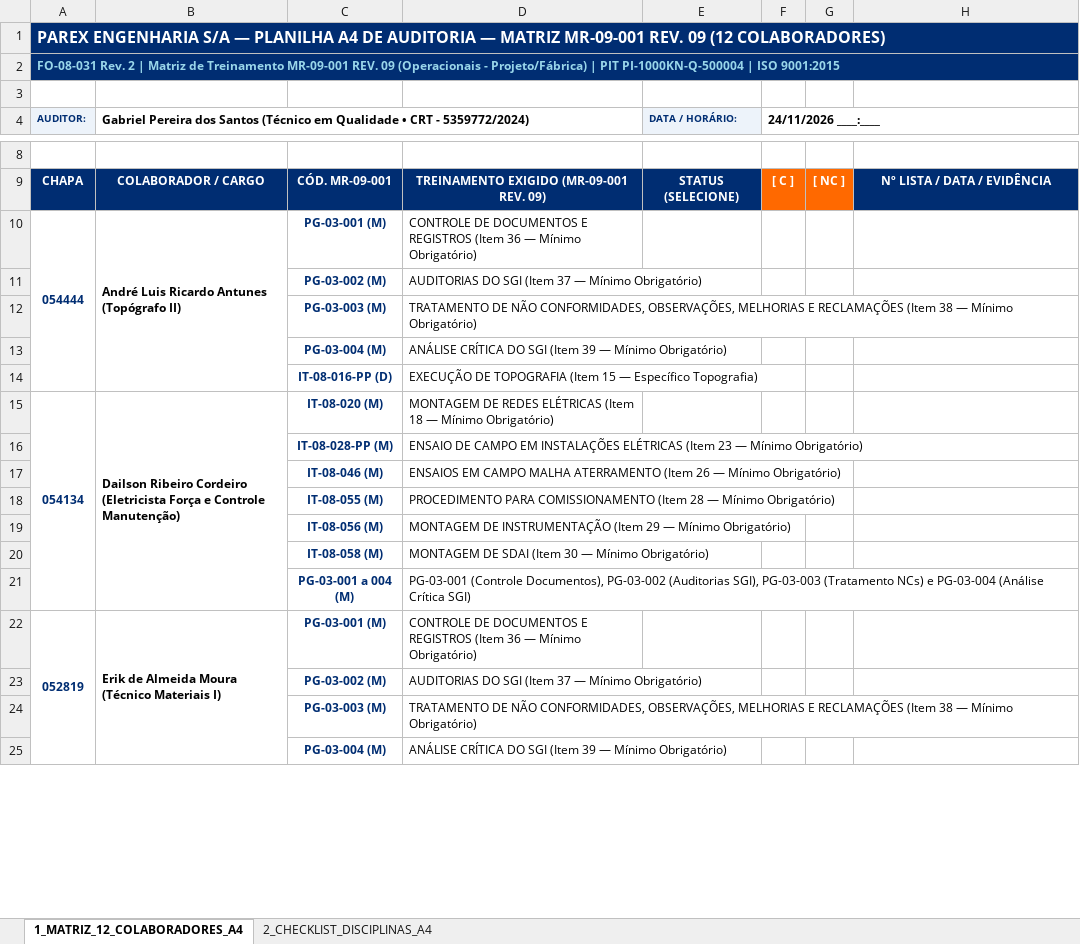
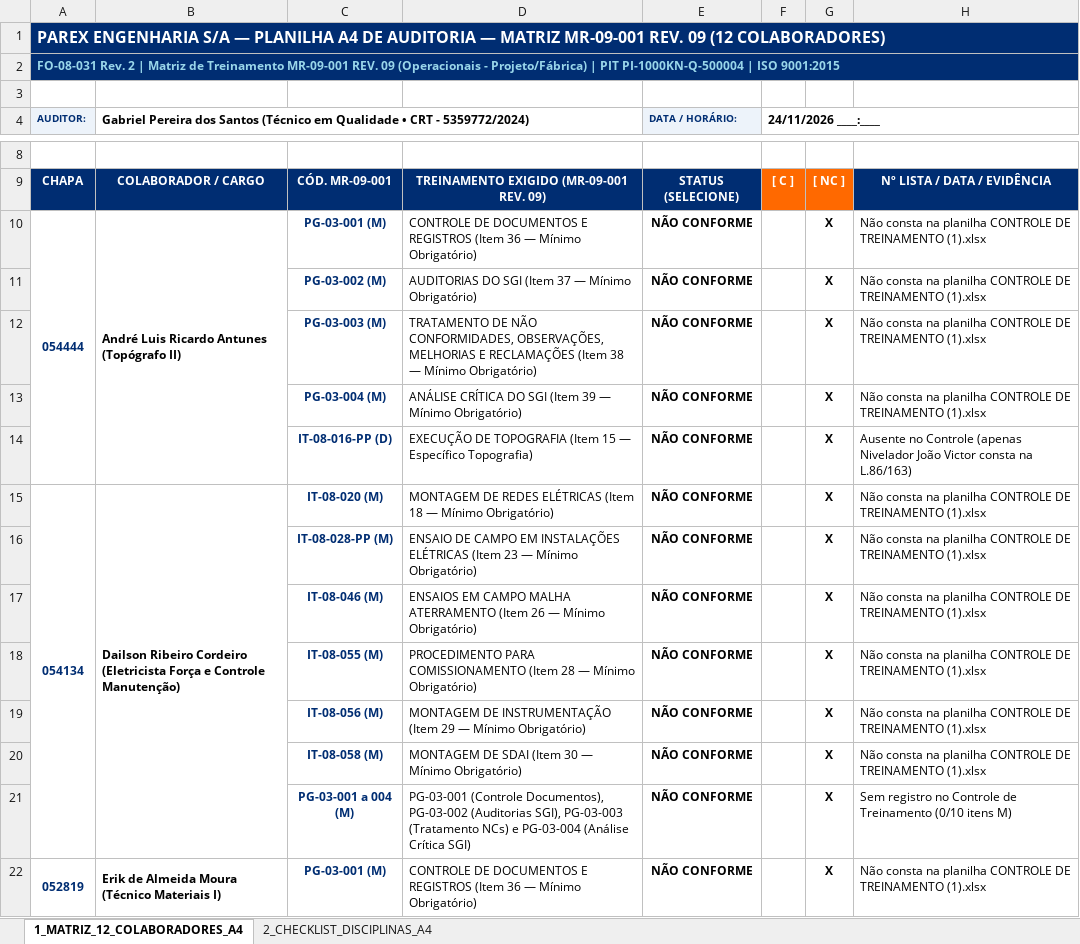
Before and after one commit to Gabriel-px3/parex-pre-auditoria-almoxarifado, an Excel workbook: assets/Planilha_A4_Pre_Auditoria_e_Matriz_Treinamentos_PAREX_ISO9001.xlsx, sheet 1_MATRIZ_12_COLABORADORES_A4, drawn as a sheet; only a part is shown, gaps mark what is left out; values as stored, in another font and other column widths than the file's, no borders; charts and pictures and conditional formats not drawn; removed rows and columns are numbered as before the commit, all else as after; the diff covers the shown part only; the diff names each change by its address in the sheet, - before the commit and + after, or states it on an @@ line.

Commit message:
feat(avaliacao): avaliacao pronta dos 12 colaboradores cruzada com CONTROLE DE TREINAMENTO (1).xlsx e MR-09-001 REV. 09

```diff
--- a/assets/Planilha_A4_Pre_Auditoria_e_Matriz_Treinamentos_PAREX_ISO9001.xlsx (sheet 1_MATRIZ_12_COLABORADORES_A4)
+++ b/assets/Planilha_A4_Pre_Auditoria_e_Matriz_Treinamentos_PAREX_ISO9001.xlsx (sheet 1_MATRIZ_12_COLABORADORES_A4)
-E10 (DATA / HORÁRIO:): (empty)
+E10 (DATA / HORÁRIO:): NÃO CONFORME
-G10: (empty)
+G10: X
-H10: (empty)
+H10: Não consta na planilha CONTROLE DE TREINAMENTO (1).xlsx
-row 11:  |  | PG-03-002 (M) | AUDITORIAS DO SGI (Item 37 — Mínimo Obrigatório)
-row 12:  |  | PG-03-003 (M) | TRATAMENTO DE NÃO CONFORMIDADES, OBSERVAÇÕES, MELHORIAS E RECLAMAÇÕES (Item 38 — Mínimo Obrigatório)
-row 13:  |  | PG-03-004 (M) | ANÁLISE CRÍTICA DO SGI (Item 39 — Mínimo Obrigatório)
-row 14:  |  | IT-08-016-PP (D) | EXECUÇÃO DE TOPOGRAFIA (Item 15 — Específico Topografia)
+row 11:  |  | PG-03-002 (M) | AUDITORIAS DO SGI (Item 37 — Mínimo Obrigatório) | NÃO CONFORME |  | X | Não consta na planilha CONTROLE DE TREINAMENTO (1).xlsx
+row 12:  |  | PG-03-003 (M) | TRATAMENTO DE NÃO CONFORMIDADES, OBSERVAÇÕES, MELHORIAS E RECLAMAÇÕES (Item 38 — Mínimo Obrigatório) | NÃO CONFORME |  | X | Não consta na planilha CONTROLE DE TREINAMENTO (1).xlsx
+row 13:  |  | PG-03-004 (M) | ANÁLISE CRÍTICA DO SGI (Item 39 — Mínimo Obrigatório) | NÃO CONFORME |  | X | Não consta na planilha CONTROLE DE TREINAMENTO (1).xlsx
+row 14:  |  | IT-08-016-PP (D) | EXECUÇÃO DE TOPOGRAFIA (Item 15 — Específico Topografia) | NÃO CONFORME |  | X | Ausente no Controle (apenas Nivelador João Victor consta na L.86/163)
-E15 (DATA / HORÁRIO:): (empty)
+E15 (DATA / HORÁRIO:): NÃO CONFORME
-G15: (empty)
+G15: X
-H15: (empty)
+H15: Não consta na planilha CONTROLE DE TREINAMENTO (1).xlsx
-row 16:  |  | IT-08-028-PP (M) | ENSAIO DE CAMPO EM INSTALAÇÕES ELÉTRICAS (Item 23 — Mínimo Obrigatório)
-row 17:  |  | IT-08-046 (M) | ENSAIOS EM CAMPO MALHA ATERRAMENTO (Item 26 — Mínimo Obrigatório)
-row 18:  |  | IT-08-055 (M) | PROCEDIMENTO PARA COMISSIONAMENTO (Item 28 — Mínimo Obrigatório)
-row 19:  |  | IT-08-056 (M) | MONTAGEM DE INSTRUMENTAÇÃO (Item 29 — Mínimo Obrigatório)
-row 20:  |  | IT-08-058 (M) | MONTAGEM DE SDAI (Item 30 — Mínimo Obrigatório)
-row 21:  |  | PG-03-001 a 004 (M) | PG-03-001 (Controle Documentos), PG-03-002 (Auditorias SGI), PG-03-003 (Tratamento NCs) e PG-03-004 (Análise Crítica SGI)
+row 16:  |  | IT-08-028-PP (M) | ENSAIO DE CAMPO EM INSTALAÇÕES ELÉTRICAS (Item 23 — Mínimo Obrigatório) | NÃO CONFORME |  | X | Não consta na planilha CONTROLE DE TREINAMENTO (1).xlsx
+row 17:  |  | IT-08-046 (M) | ENSAIOS EM CAMPO MALHA ATERRAMENTO (Item 26 — Mínimo Obrigatório) | NÃO CONFORME |  | X | Não consta na planilha CONTROLE DE TREINAMENTO (1).xlsx
+row 18:  |  | IT-08-055 (M) | PROCEDIMENTO PARA COMISSIONAMENTO (Item 28 — Mínimo Obrigatório) | NÃO CONFORME |  | X | Não consta na planilha CONTROLE DE TREINAMENTO (1).xlsx
+row 19:  |  | IT-08-056 (M) | MONTAGEM DE INSTRUMENTAÇÃO (Item 29 — Mínimo Obrigatório) | NÃO CONFORME |  | X | Não consta na planilha CONTROLE DE TREINAMENTO (1).xlsx
+row 20:  |  | IT-08-058 (M) | MONTAGEM DE SDAI (Item 30 — Mínimo Obrigatório) | NÃO CONFORME |  | X | Não consta na planilha CONTROLE DE TREINAMENTO (1).xlsx
+row 21:  |  | PG-03-001 a 004 (M) | PG-03-001 (Controle Documentos), PG-03-002 (Auditorias SGI), PG-03-003 (Tratamento NCs) e PG-03-004 (Análise Crítica SGI) | NÃO CONFORME |  | X | Sem registro no Controle de Treinamento (0/10 itens M)
-E22 (DATA / HORÁRIO:): (empty)
+E22 (DATA / HORÁRIO:): NÃO CONFORME
-G22: (empty)
+G22: X
-H22: (empty)
+H22: Não consta na planilha CONTROLE DE TREINAMENTO (1).xlsx
-row 23:  |  | PG-03-002 (M) | AUDITORIAS DO SGI (Item 37 — Mínimo Obrigatório)
-row 24:  |  | PG-03-003 (M) | TRATAMENTO DE NÃO CONFORMIDADES, OBSERVAÇÕES, MELHORIAS E RECLAMAÇÕES (Item 38 — Mínimo Obrigatório)
-row 25:  |  | PG-03-004 (M) | ANÁLISE CRÍTICA DO SGI (Item 39 — Mínimo Obrigatório)
```
Also changed, not shown: 48 added rows, 45 removed rows and 27 edited cells elsewhere in this sheet, 1 other file.
